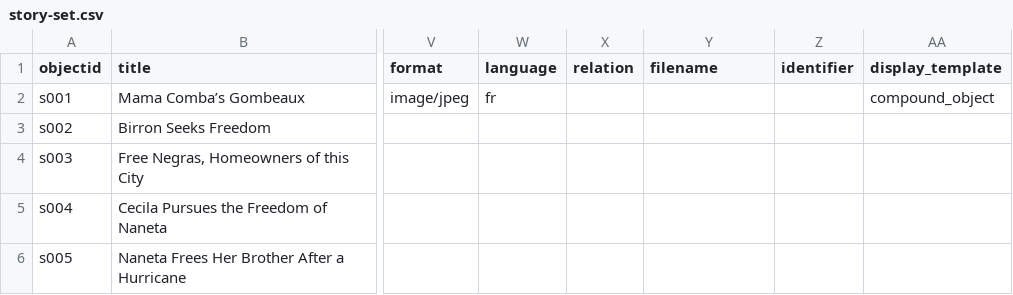
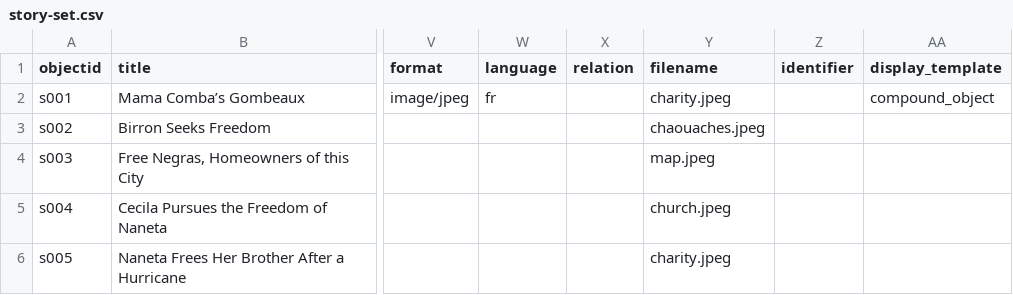
Before and after one commit to lxcprojects/storysite, a CSV file: _data/story-set.csv, drawn as a sheet; only a part is shown, gaps mark what is left out; the diff names each change by its address in the sheet, - before the commit and + after, or states it on an @@ line.

Commit message:
add stand in images/file names

```diff
--- a/_data/story-set.csv
+++ b/_data/story-set.csv
-Y2 (filename): (empty)
+Y2 (filename): charity.jpeg
-Y3 (filename): (empty)
+Y3 (filename): chaouaches.jpeg
-Y4 (filename): (empty)
+Y4 (filename): map.jpeg
-Y5 (filename): (empty)
+Y5 (filename): church.jpeg
-Y6 (filename): (empty)
+Y6 (filename): charity.jpeg
```
